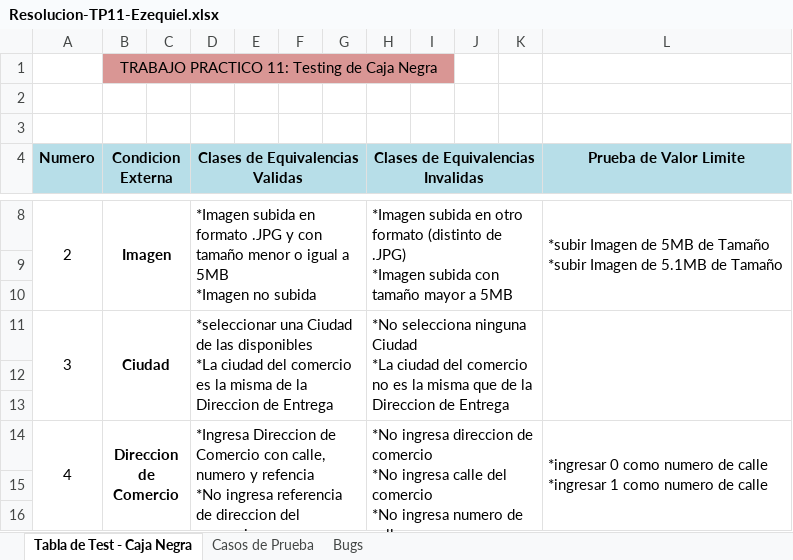
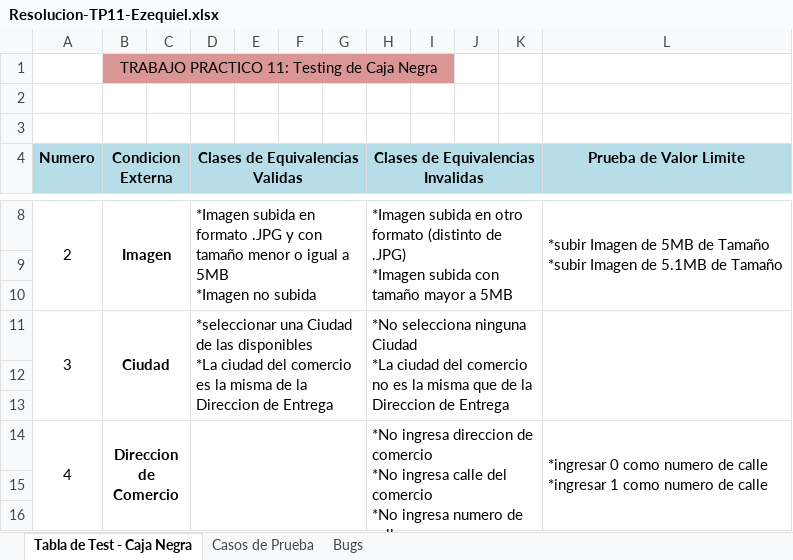
Before and after one commit to OctavioSardi/ISW-Grupo2-4K2-2022, an Excel workbook: Practico/TPs/TP11/Resolucion-TP11-Ezequiel.xlsx, sheet Tabla de Test - Caja Negra, drawn as a sheet; only a part is shown, gaps mark what is left out; values as stored, in another font and other column widths than the file's, no borders; ↵ is a line break in a cell; the diff covers the shown part only; the diff names each change by its address in the sheet, - before the commit and + after, or states it on an @@ line.

```diff
--- a/Practico/TPs/TP11/Resolucion-TP11-Ezequiel.xlsx (sheet Tabla de Test - Caja Negra)
+++ b/Practico/TPs/TP11/Resolucion-TP11-Ezequiel.xlsx (sheet Tabla de Test - Caja Negra)
-D14 (Clases de Equivalencias Validas): *Ingresa Direccion de Comercio con calle, numero y refencia ↵ *No ingresa referencia de direccion del comercio
+D14 (Clases de Equivalencias Validas): (empty)
```
Also changed, not shown: 2 edited cells elsewhere in this sheet.
